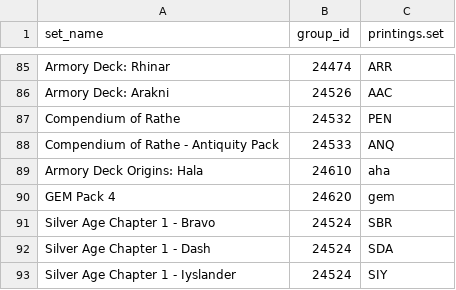
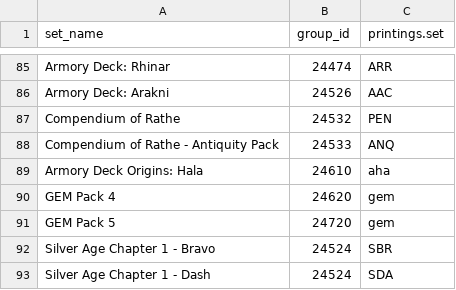
Before and after one commit to FaB-Bazaar/FaB-Bazaar, a CSV file: pipeline/scripts/fab_set_with_db.csv, drawn as a sheet; only a part is shown, gaps mark what is left out; the shorter side is filled out with more unchanged rows.

```diff
--- a/pipeline/scripts/fab_set_with_db.csv
+++ b/pipeline/scripts/fab_set_with_db.csv
@@ -90,2 +90,3 @@ Armory Deck Origins: Hala,24610,aha
 GEM Pack 4,24620,gem
+GEM Pack 5,24720,gem
 Silver Age Chapter 1 - Bravo,24524,SBR
```
Also changed, not shown: scripts/fab_sets.csv.
